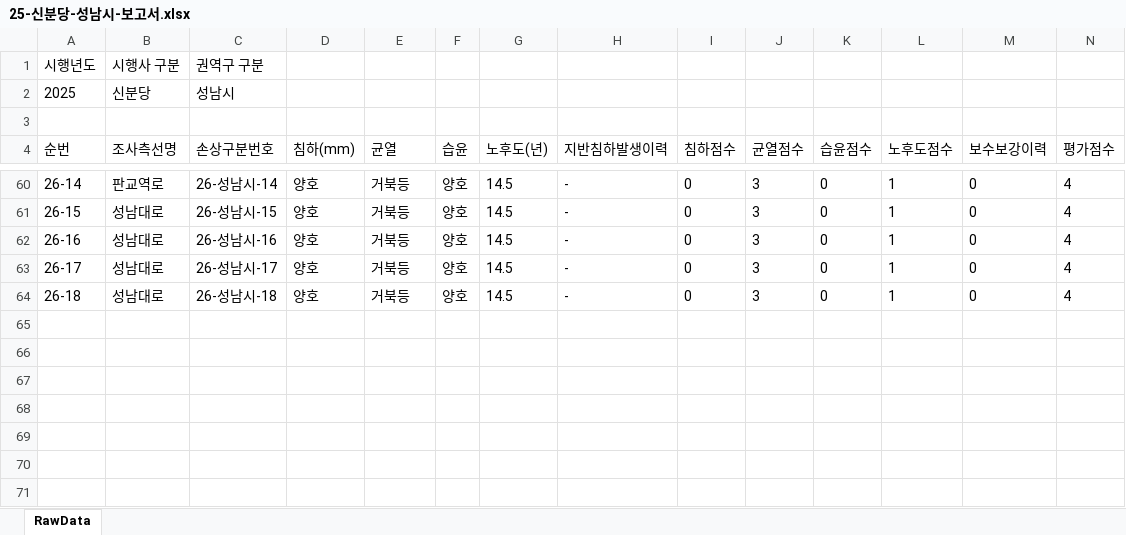
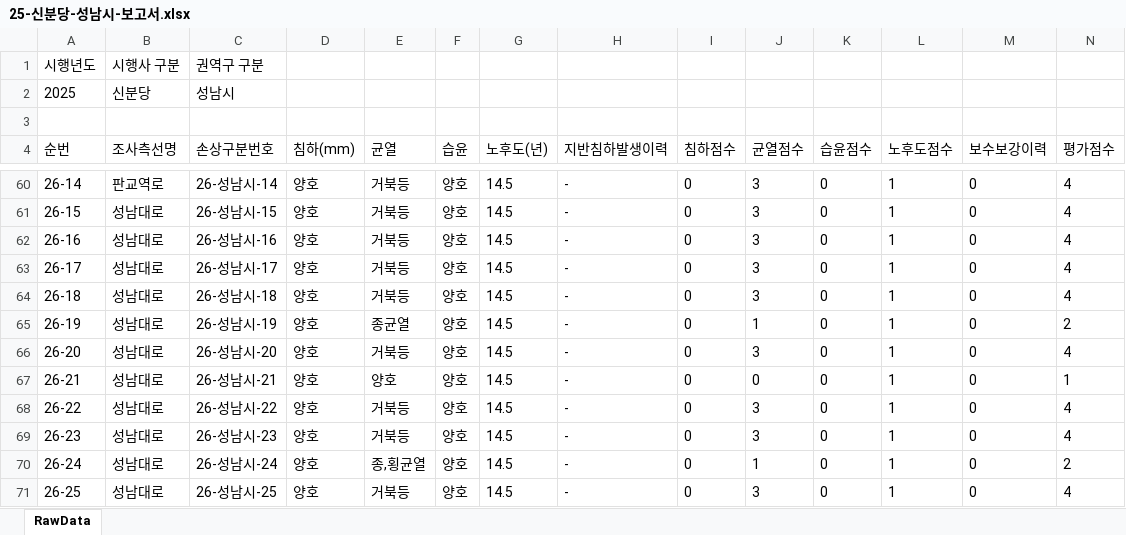
Before and after one commit to JasonYhim/GSMM, an Excel workbook: 25-신분당-성남시-보고서.xlsx, sheet RawData, drawn as a sheet; only a part is shown, gaps mark what is left out; values as stored, in another font and other column widths than the file's, no borders; rows hold the shown columns only; the diff names each change by its address in the sheet, - before the commit and + after, or states it on an @@ line.

Commit message:
📊 데이터 업데이트 - 25-신분당-성남시-보고서.xlsx

```diff
--- a/25-신분당-성남시-보고서.xlsx (sheet RawData)
+++ b/25-신분당-성남시-보고서.xlsx (sheet RawData)
+row 65: 26-19 | 성남대로 | 26-성남시-19 | 양호 | 종균열 | 양호 | 14.5 | - | 0 | 1 | 0 | 1 | 0 | 2
+row 66: 26-20 | 성남대로 | 26-성남시-20 | 양호 | 거북등 | 양호 | 14.5 | - | 0 | 3 | 0 | 1 | 0 | 4
+row 67: 26-21 | 성남대로 | 26-성남시-21 | 양호 | 양호 | 양호 | 14.5 | - | 0 | 0 | 0 | 1 | 0 | 1
+row 68: 26-22 | 성남대로 | 26-성남시-22 | 양호 | 거북등 | 양호 | 14.5 | - | 0 | 3 | 0 | 1 | 0 | 4
+row 69: 26-23 | 성남대로 | 26-성남시-23 | 양호 | 거북등 | 양호 | 14.5 | - | 0 | 3 | 0 | 1 | 0 | 4
+row 70: 26-24 | 성남대로 | 26-성남시-24 | 양호 | 종,횡균열 | 양호 | 14.5 | - | 0 | 1 | 0 | 1 | 0 | 2
+row 71: 26-25 | 성남대로 | 26-성남시-25 | 양호 | 거북등 | 양호 | 14.5 | - | 0 | 3 | 0 | 1 | 0 | 4
```
